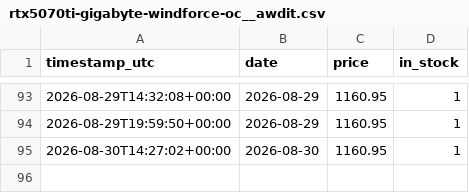
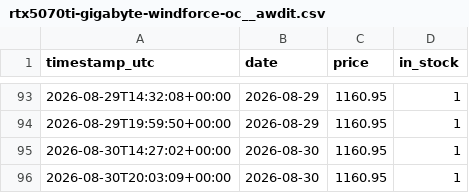
Before and after one commit to lookdnr/part-scraper, a CSV file: data/history/rtx5070ti-gigabyte-windforce-oc__awdit.csv, drawn as a sheet; only a part is shown, gaps mark what is left out; the diff names each change by its address in the sheet, - before the commit and + after, or states it on an @@ line.

```diff
--- a/data/history/rtx5070ti-gigabyte-windforce-oc__awdit.csv
+++ b/data/history/rtx5070ti-gigabyte-windforce-oc__awdit.csv
+row 96: 2026-08-30T20:03:09+00:00 | 2026-08-30 | 1160.95 | 1
```
Also changed, not shown: data/history/ram-gskill-tz5-neo-6000-cl30__awdit.csv, data/history/rtx5070-asus-dual-oc__awdit.csv, 1 other file.
